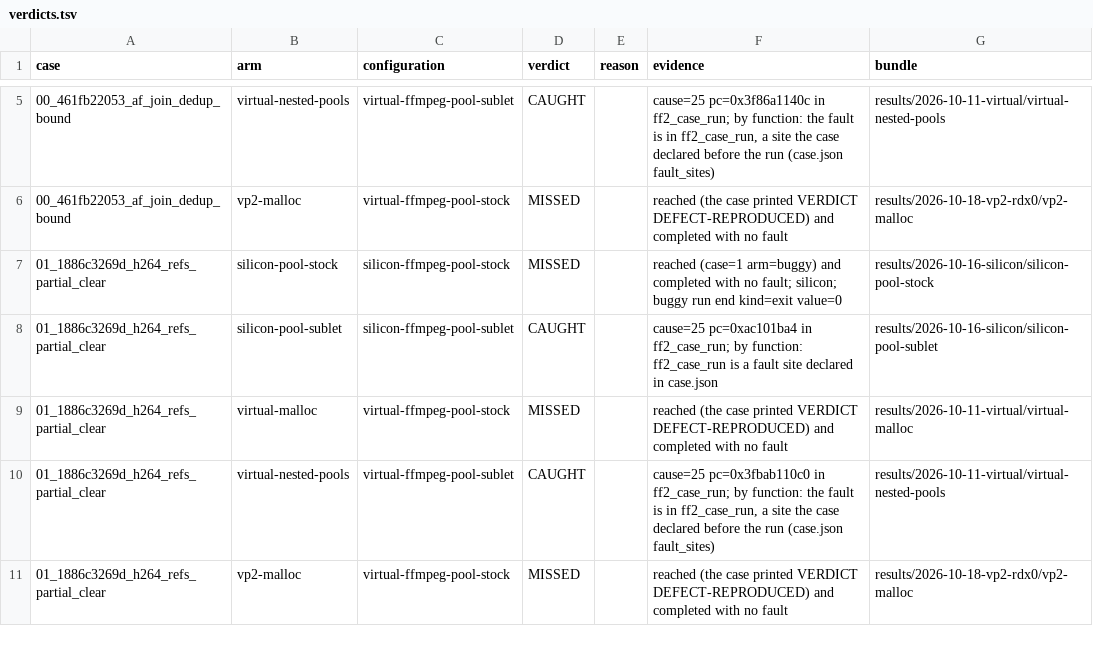
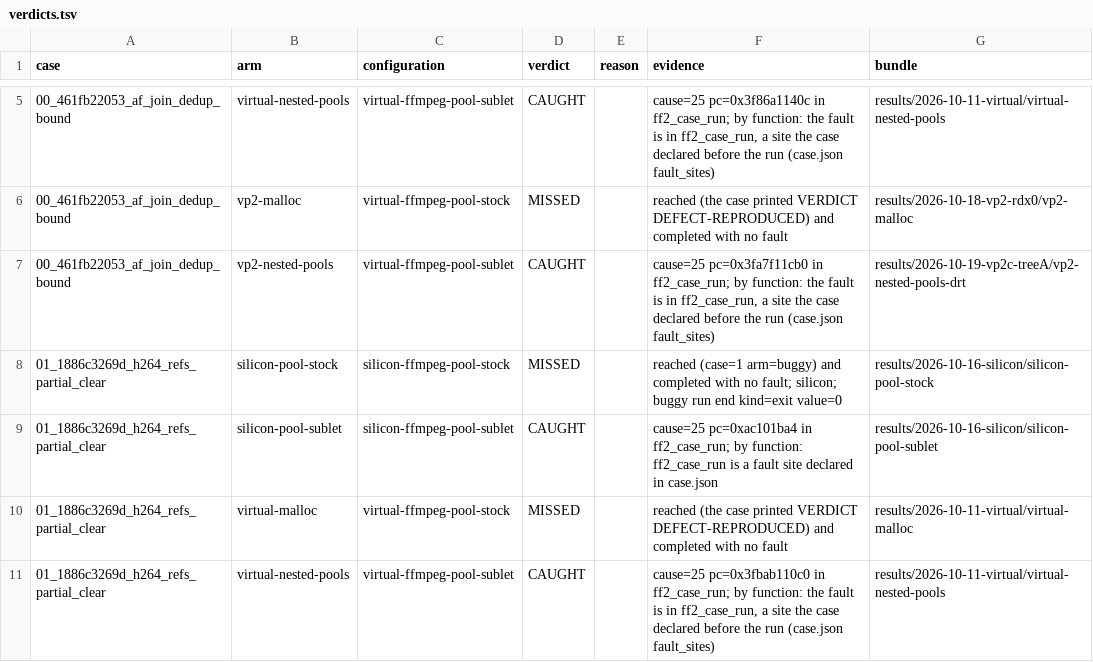
Before and after one commit to project-starch/llvm-capstone, a TSV file: capstone/bug-corpora/ffmpeg/pool-repros/results/verdicts.tsv, drawn as a sheet; only a part is shown, gaps mark what is left out; the shorter side is filled out with more unchanged rows; the diff covers the shown part only; the diff names each change by its address in the sheet, - before the commit and + after, or states it on an @@ line.

Commit message:
ffmpeg/pool-repros: the vp2-nested-pools arm folded from tree A, CAUGHT 4 of 4 equal to the virtual record, read through S-23's data face by the monitor's plain retry (one retry at pb10's own earlier panic site); the plan's Tier 3 row moves pb10 from blocked to read and sql0 to a void staging defect

```diff
--- a/capstone/bug-corpora/ffmpeg/pool-repros/results/verdicts.tsv
+++ b/capstone/bug-corpora/ffmpeg/pool-repros/results/verdicts.tsv
+row 7: 00_461fb22053_af_join_dedup_bound | vp2-nested-pools | virtual-ffmpeg-pool-sublet | CAUGHT |  | cause=25 pc=0x3fa7f11cb0 in ff2_case_run; by function: the fault is in ff2_case_run, a site the case declared before the run (case.json fault_sites) | results/2026-10-19-vp2c-treeA/vp2-nested-pools-drt
```
Also changed, not shown: 3 added rows elsewhere in this file, 10 other files.
